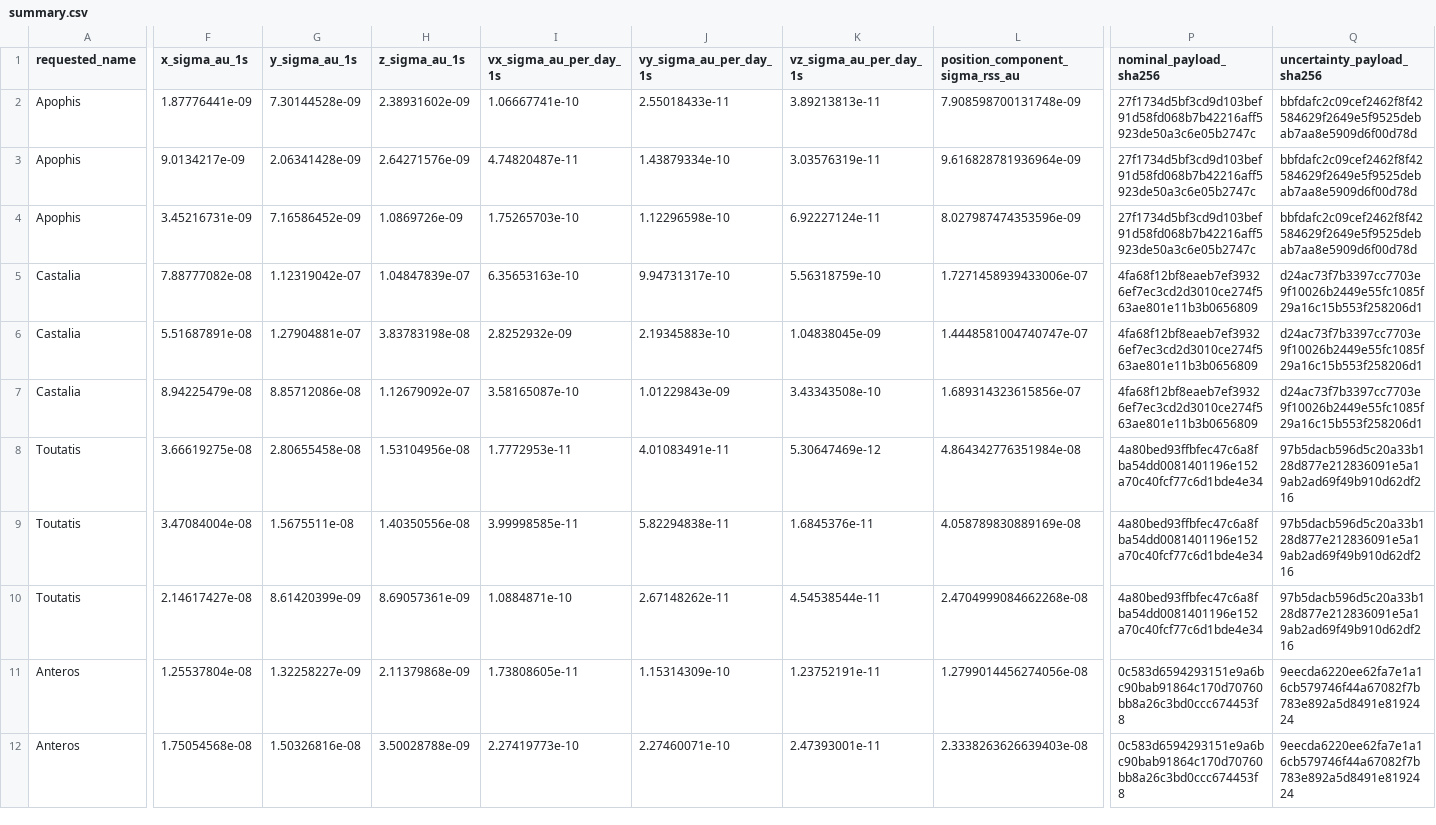
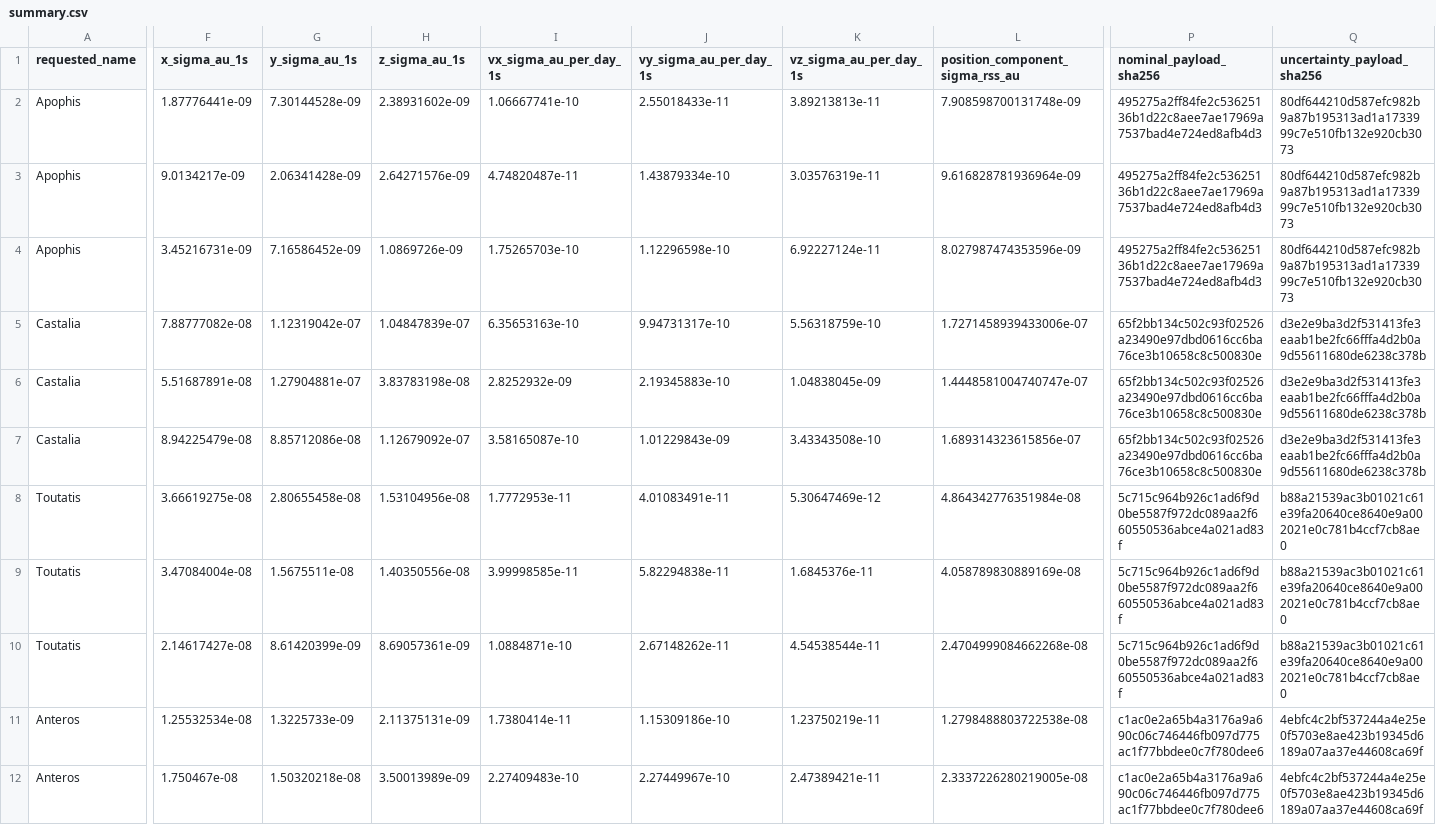
Before and after one commit to achillesromer-coder/Data, a CSV file: data/jpl/horizons/uncertainty/latest/summary.csv, drawn as a sheet; only a part is shown, gaps mark what is left out; the diff covers the shown part only; the diff names each change by its address in the sheet, - before the commit and + after, or states it on an @@ line.

```diff
--- a/data/jpl/horizons/uncertainty/latest/summary.csv
+++ b/data/jpl/horizons/uncertainty/latest/summary.csv
-P2:P4 (nominal_payload_sha256): 27f1734d5bf3cd9d103bef91d58fd068b7b42216aff5923de50a3c6e05b2747c
+P2:P4 (nominal_payload_sha256): 495275a2ff84fe2c53625136b1d22c8aee7ae17969a7537bad4e724ed8afb4d3
-Q2:Q4 (uncertainty_payload_sha256): bbfdafc2c09cef2462f8f42584629f2649e5f9525debab7aa8e5909d6f00d78d
+Q2:Q4 (uncertainty_payload_sha256): 80df644210d587efc982b9a87b195313ad1a1733999c7e510fb132e920cb3073
-P5:P7 (nominal_payload_sha256): 4fa68f12bf8eaeb7ef39326ef7ec3cd2d3010ce274f563ae801e11b3b0656809
+P5:P7 (nominal_payload_sha256): 65f2bb134c502c93f02526a23490e97dbd0616cc6ba76ce3b10658c8c500830e
-Q5:Q7 (uncertainty_payload_sha256): d24ac73f7b3397cc7703e9f10026b2449e55fc1085f29a16c15b553f258206d1
+Q5:Q7 (uncertainty_payload_sha256): d3e2e9ba3d2f531413fe3eaab1be2fc66fffa4d2b0a9d55611680de6238c378b
-P8:P10 (nominal_payload_sha256): 4a80bed93ffbfec47c6a8fba54dd0081401196e152a70c40fcf77c6d1bde4e34
+P8:P10 (nominal_payload_sha256): 5c715c964b926c1ad6f9d0be5587f972dc089aa2f660550536abce4a021ad83f
-Q8:Q10 (uncertainty_payload_sha256): 97b5dacb596d5c20a33b128d877e212836091e5a19ab2ad69f49b910d62df216
+Q8:Q10 (uncertainty_payload_sha256): b88a21539ac3b01021c61e39fa20640ce8640e9a002021e0c781b4ccf7cb8ae0
-F11 (x_sigma_au_1s): 1.25537804e-08
+F11 (x_sigma_au_1s): 1.25532534e-08
-G11 (y_sigma_au_1s): 1.32258227e-09
+G11 (y_sigma_au_1s): 1.3225733e-09
-H11 (z_sigma_au_1s): 2.11379868e-09
+H11 (z_sigma_au_1s): 2.11375131e-09
-I11 (vx_sigma_au_per_day_1s): 1.73808605e-11
+I11 (vx_sigma_au_per_day_1s): 1.7380414e-11
-J11 (vy_sigma_au_per_day_1s): 1.15314309e-10
+J11 (vy_sigma_au_per_day_1s): 1.15309186e-10
-K11 (vz_sigma_au_per_day_1s): 1.23752191e-11
+K11 (vz_sigma_au_per_day_1s): 1.23750219e-11
-L11 (position_component_sigma_rss_au): 1.2799014456274056e-08
+L11 (position_component_sigma_rss_au): 1.2798488803722538e-08
-P11:P12 (nominal_payload_sha256): 0c583d6594293151e9a6bc90bab91864c170d70760bb8a26c3bd0ccc674453f8
+P11:P12 (nominal_payload_sha256): c1ac0e2a65b4a3176a9a690c06c746446fb097d775ac1f77bbdee0c7f780dee6
-Q11:Q12 (uncertainty_payload_sha256): 9eecda6220ee62fa7e1a16cb579746f44a67082f7b783e892a5d8491e8192424
+Q11:Q12 (uncertainty_payload_sha256): 4ebfc4c2bf537244a4e25e0f5703e8ae423b19345d6189a07aa37e44608ca69f
-F12 (x_sigma_au_1s): 1.75054568e-08
+F12 (x_sigma_au_1s): 1.750467e-08
-G12 (y_sigma_au_1s): 1.50326816e-08
+G12 (y_sigma_au_1s): 1.50320218e-08
-H12 (z_sigma_au_1s): 3.50028788e-09
+H12 (z_sigma_au_1s): 3.50013989e-09
-I12 (vx_sigma_au_per_day_1s): 2.27419773e-10
+I12 (vx_sigma_au_per_day_1s): 2.27409483e-10
-J12 (vy_sigma_au_per_day_1s): 2.27460071e-10
+J12 (vy_sigma_au_per_day_1s): 2.27449967e-10
-K12 (vz_sigma_au_per_day_1s): 2.47393001e-11
+K12 (vz_sigma_au_per_day_1s): 2.47389421e-11
-L12 (position_component_sigma_rss_au): 2.3338263626639403e-08
+L12 (position_component_sigma_rss_au): 2.3337226280219005e-08
```
Also changed, not shown: 30 edited cells elsewhere in this file, data/jpl/horizons/latest/summary.csv, data/jpl/neighbours/horizons/latest/summary.csv, 52 other files.
